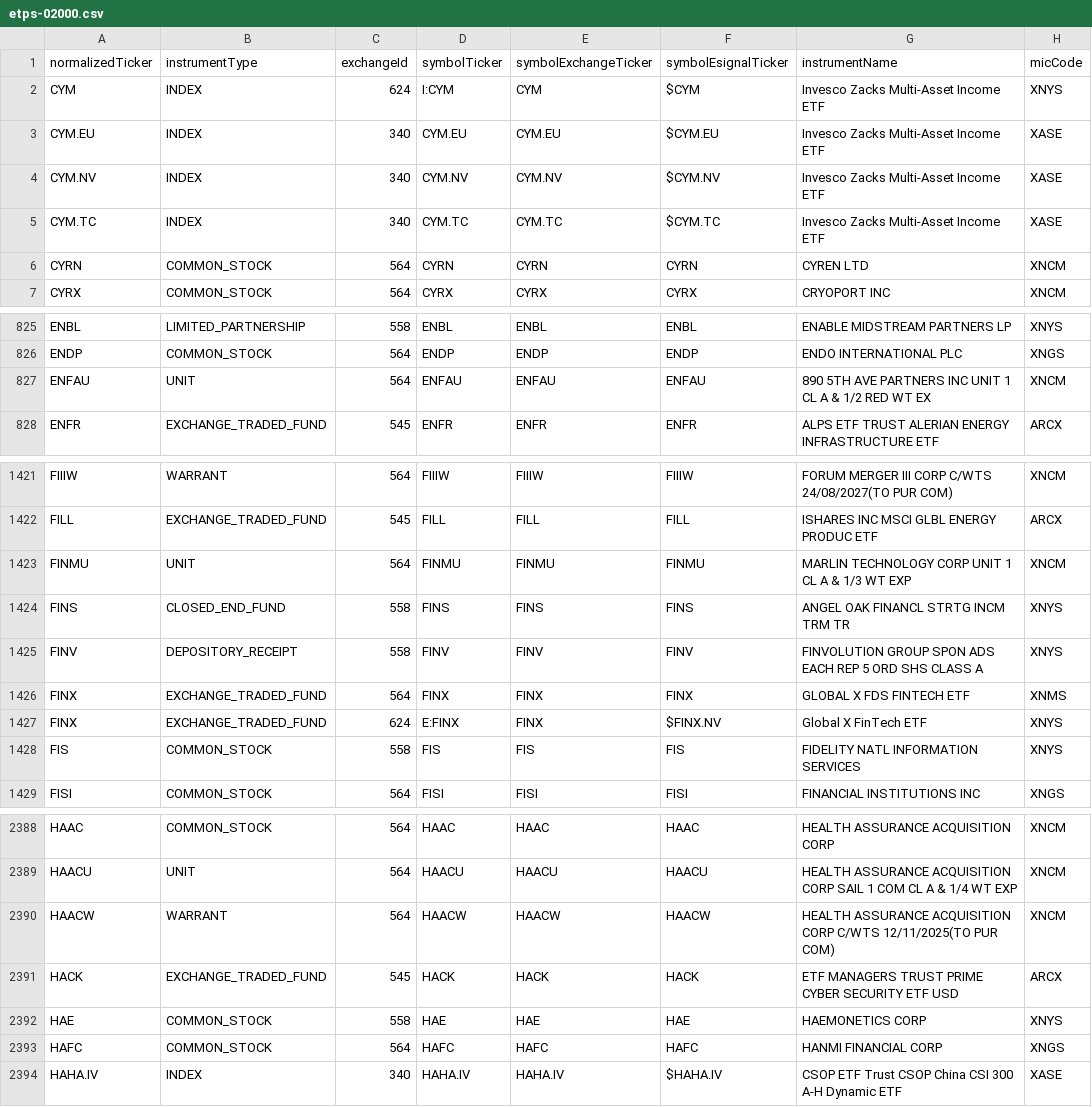
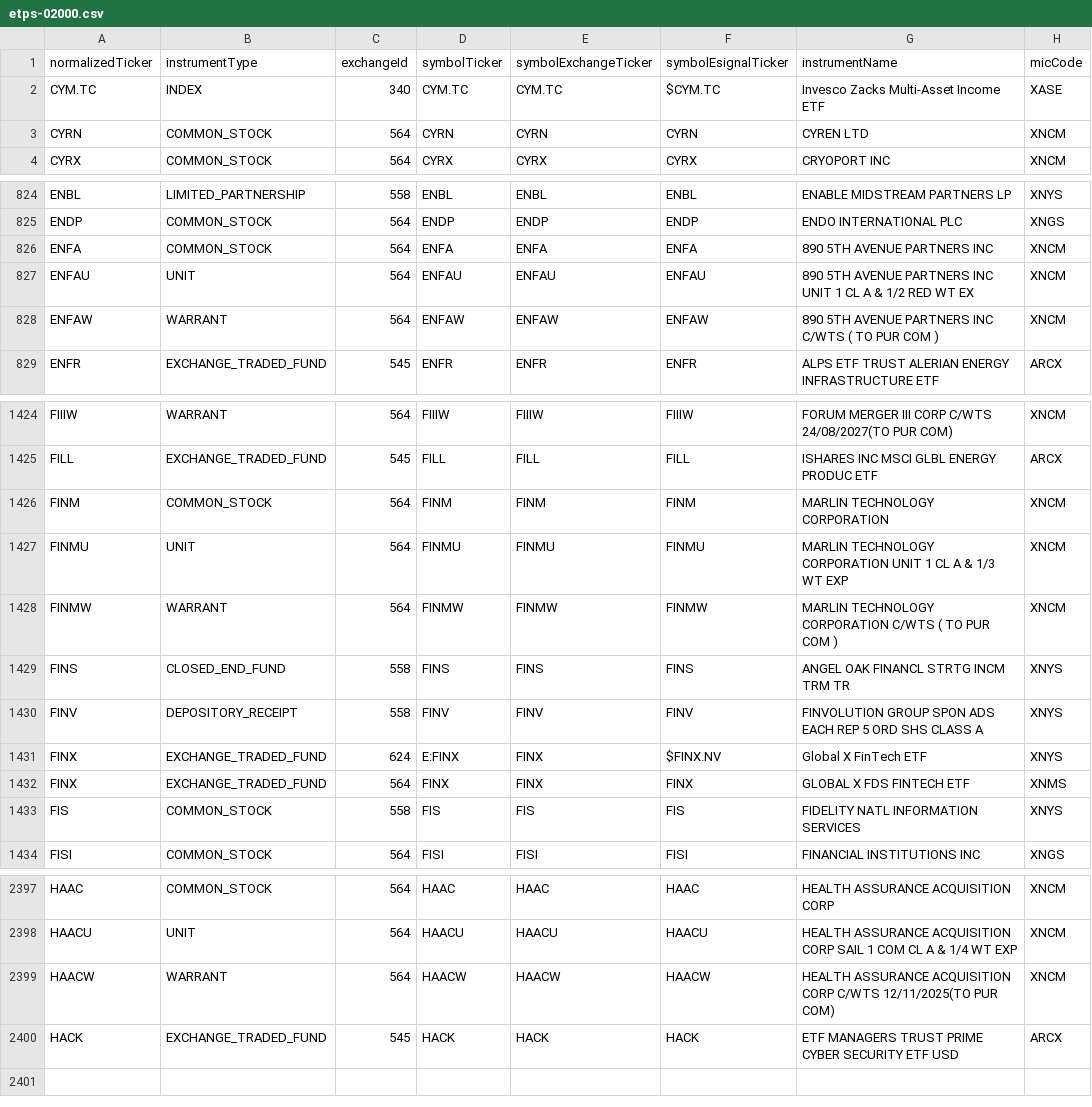
Before and after one commit to haoenhui/nyse-listed-etps, a CSV file: etps-02000.csv, drawn as a sheet; only a part is shown, gaps mark what is left out; the diff covers the shown part only.

```diff
--- a/etps-02000.csv
+++ b/etps-02000.csv
@@ -1,5 +1,2 @@
 normalizedTicker,instrumentType,exchangeId,symbolTicker,symbolExchangeTicker,symbolEsignalTicker,instrumentName,micCode
-CYM,INDEX,624,I:CYM,CYM,$CYM,Invesco Zacks Multi-Asset Income ETF,XNYS
-CYM.EU,INDEX,340,CYM.EU,CYM.EU,$CYM.EU,Invesco Zacks Multi-Asset Income ETF,XASE
-CYM.NV,INDEX,340,CYM.NV,CYM.NV,$CYM.NV,Invesco Zacks Multi-Asset Income ETF,XASE
 CYM.TC,INDEX,340,CYM.TC,CYM.TC,$CYM.TC,Invesco Zacks Multi-Asset Income ETF,XASE
@@ -826,3 +825,5 @@ ENBL,LIMITED_PARTNERSHIP,558,ENBL,ENBL,ENBL,ENABLE MIDSTREAM PARTNERS LP,XNYS
 ENDP,COMMON_STOCK,564,ENDP,ENDP,ENDP,ENDO INTERNATIONAL PLC,XNGS
-ENFAU,UNIT,564,ENFAU,ENFAU,ENFAU,890 5TH AVE PARTNERS INC UNIT 1 CL A & 1/2 RED WT EX,XNCM
+ENFA,COMMON_STOCK,564,ENFA,ENFA,ENFA,890 5TH AVENUE PARTNERS INC,XNCM
+ENFAU,UNIT,564,ENFAU,ENFAU,ENFAU,890 5TH AVENUE PARTNERS INC UNIT 1 CL A & 1/2 RED WT EX,XNCM
+ENFAW,WARRANT,564,ENFAW,ENFAW,ENFAW,890 5TH AVENUE PARTNERS INC C/WTS ( TO PUR COM ),XNCM
 ENFR,EXCHANGE_TRADED_FUND,545,ENFR,ENFR,ENFR,ALPS ETF TRUST ALERIAN ENERGY INFRASTRUCTURE ETF,ARCX
@@ -1422,7 +1425,9 @@ FIIIW,WARRANT,564,FIIIW,FIIIW,FIIIW,FORUM MERGER III CORP C/WTS 24/08/2027(TO PU
 FILL,EXCHANGE_TRADED_FUND,545,FILL,FILL,FILL,ISHARES INC MSCI GLBL ENERGY PRODUC ETF,ARCX
-FINMU,UNIT,564,FINMU,FINMU,FINMU,MARLIN TECHNOLOGY CORP UNIT 1 CL A & 1/3 WT EXP,XNCM
+FINM,COMMON_STOCK,564,FINM,FINM,FINM,MARLIN TECHNOLOGY CORPORATION,XNCM
+FINMU,UNIT,564,FINMU,FINMU,FINMU,MARLIN TECHNOLOGY CORPORATION UNIT 1 CL A & 1/3 WT EXP,XNCM
+FINMW,WARRANT,564,FINMW,FINMW,FINMW,MARLIN TECHNOLOGY CORPORATION C/WTS ( TO PUR COM ),XNCM
 FINS,CLOSED_END_FUND,558,FINS,FINS,FINS,ANGEL OAK FINANCL STRTG INCM TRM TR,XNYS
 FINV,DEPOSITORY_RECEIPT,558,FINV,FINV,FINV,FINVOLUTION GROUP SPON ADS EACH REP 5 ORD SHS CLASS A,XNYS
-FINX,EXCHANGE_TRADED_FUND,564,FINX,FINX,FINX,GLOBAL X FDS FINTECH ETF,XNMS
 FINX,EXCHANGE_TRADED_FUND,624,E:FINX,FINX,$FINX.NV,Global X FinTech ETF,XNYS
+FINX,EXCHANGE_TRADED_FUND,564,FINX,FINX,FINX,GLOBAL X FDS FINTECH ETF,XNMS
 FIS,COMMON_STOCK,558,FIS,FIS,FIS,FIDELITY NATL INFORMATION SERVICES,XNYS
@@ -2391,4 +2400 @@ HAACW,WARRANT,564,HAACW,HAACW,HAACW,HEALTH ASSURANCE ACQUISITION CORP C/WTS 12/1
 HACK,EXCHANGE_TRADED_FUND,545,HACK,HACK,HACK,ETF MANAGERS TRUST PRIME CYBER SECURITY ETF USD,ARCX
-HAE,COMMON_STOCK,558,HAE,HAE,HAE,HAEMONETICS CORP,XNYS
-HAFC,COMMON_STOCK,564,HAFC,HAFC,HAFC,HANMI FINANCIAL CORP,XNGS
-HAHA.IV,INDEX,340,HAHA.IV,HAHA.IV,$HAHA.IV,CSOP ETF Trust CSOP China CSI 300 A-H Dynamic ETF,XASE
```
Also changed, not shown: 9 added rows, 1 removed row, 13 moved rows and 1 edited cell elsewhere in this file, etps-00000.csv, etps-04000.csv, 2 other files.
